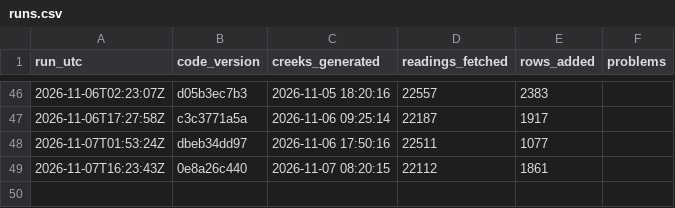
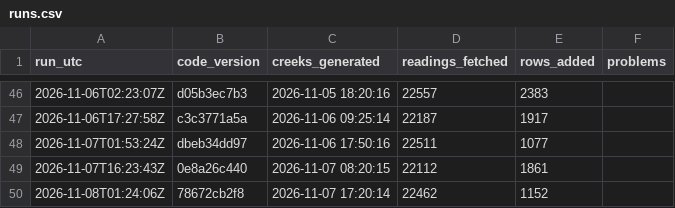
Before and after one commit to OneShorelineSMC/fews-data-archive, a CSV file: meta/runs.csv, drawn as a sheet; only a part is shown, gaps mark what is left out; the diff names each change by its address in the sheet, - before the commit and + after, or states it on an @@ line.

```diff
--- a/meta/runs.csv
+++ b/meta/runs.csv
+row 50: 2026-11-08T01:24:06Z | 78672cb2f8 | 2026-11-07 17:20:14 | 22462 | 1152
```
Also changed, not shown: events/events.csv, events/issued.csv, 2 other files.
